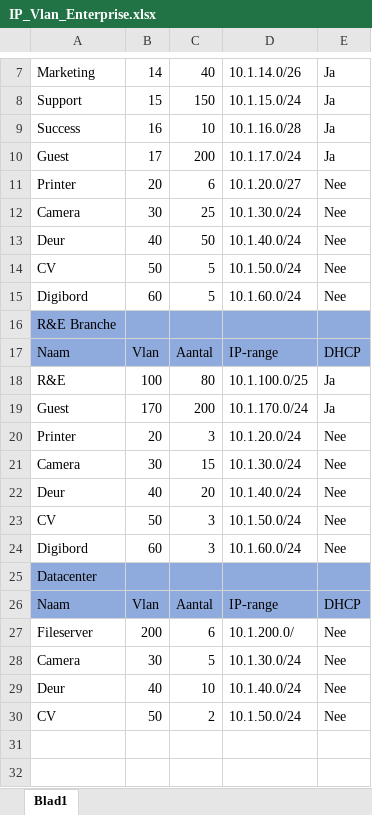
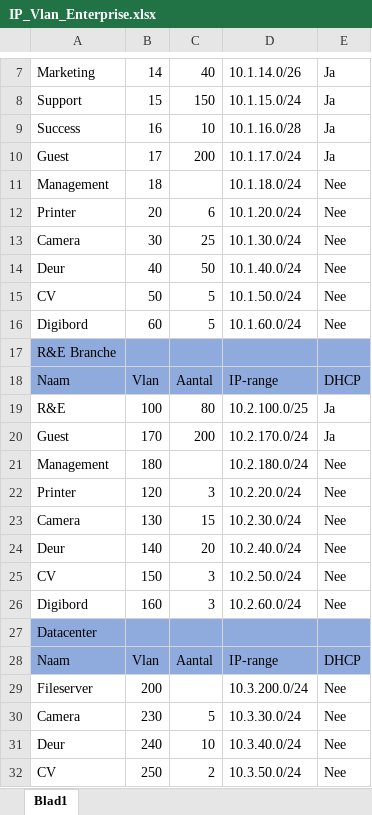
Before and after one commit to matteogiammorcaro/Enterprise_Design, an Excel workbook: IP_Vlan_Enterprise.xlsx, sheet Blad1, drawn as a sheet; only a part is shown, gaps mark what is left out; values as stored, in another font and other column widths than the file's, no borders; conditional formats not drawn; addresses are those after the commit; the diff names each change by its address in the sheet, - before the commit and + after, or states it on an @@ line.

Commit message:
New Commit

```diff
--- a/IP_Vlan_Enterprise.xlsx (sheet Blad1)
+++ b/IP_Vlan_Enterprise.xlsx (sheet Blad1)
+row 11: Management | 18 |  | 10.1.18.0/24 | Nee
-D12: 10.1.20.0/27
+D12: 10.1.20.0/24
-D19: 10.1.100.0/25
+D19: 10.2.100.0/25
-D20: 10.1.170.0/24
+D20: 10.2.170.0/24
+row 21: Management | 180 |  | 10.2.180.0/24 | Nee
-B22: 20
+B22: 120
-D22: 10.1.20.0/24
+D22: 10.2.20.0/24
-B23: 30
+B23: 130
-D23: 10.1.30.0/24
+D23: 10.2.30.0/24
-B24: 40
+B24: 140
-D24: 10.1.40.0/24
+D24: 10.2.40.0/24
-B25: 50
+B25: 150
-D25: 10.1.50.0/24
+D25: 10.2.50.0/24
-B26: 60
+B26: 160
-D26: 10.1.60.0/24
+D26: 10.2.60.0/24
-C29: 6
+C29: (empty)
-D29: 10.1.200.0/
+D29: 10.3.200.0/24
-B30: 30
+B30: 230
-D30: 10.1.30.0/24
+D30: 10.3.30.0/24
-B31: 40
+B31: 240
-D31: 10.1.40.0/24
+D31: 10.3.40.0/24
-B32: 50
+B32: 250
-D32: 10.1.50.0/24
+D32: 10.3.50.0/24
```
